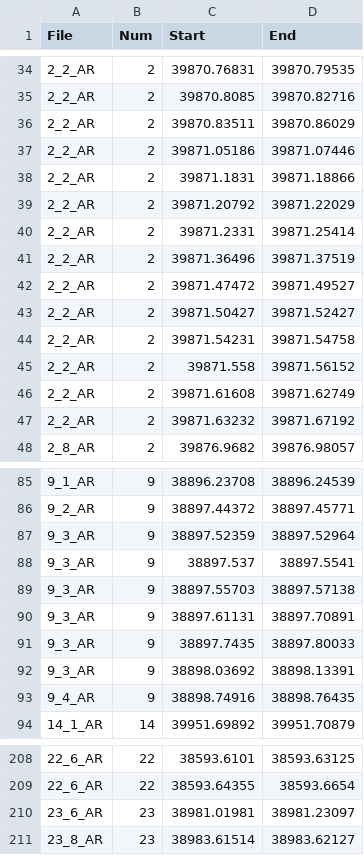
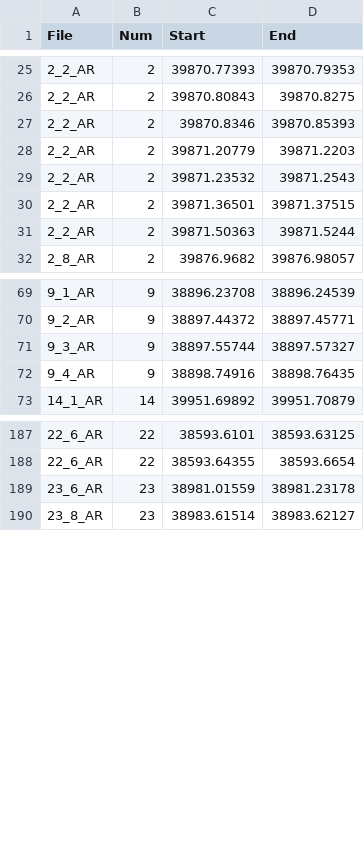
Before and after one commit to RichardLeeK/MachineLearning, a CSV file: MachineLearning/CNN_PLATEAU/data/Plateau Info.csv, drawn as a sheet; only a part is shown, gaps mark what is left out; the diff covers the shown part only.

```diff
--- a/MachineLearning/CNN_PLATEAU/data/Plateau Info.csv
+++ b/MachineLearning/CNN_PLATEAU/data/Plateau Info.csv
@@ -34,15 +25,8 @@ File,Num,Start,End
-2_2_AR,2,39870.76831,39870.79535
-2_2_AR,2,39870.8085,39870.82716
-2_2_AR,2,39870.83511,39870.86029
-2_2_AR,2,39871.05186,39871.07446
-2_2_AR,2,39871.1831,39871.18866
-2_2_AR,2,39871.20792,39871.22029
-2_2_AR,2,39871.2331,39871.25414
-2_2_AR,2,39871.36496,39871.37519
-2_2_AR,2,39871.47472,39871.49527
-2_2_AR,2,39871.50427,39871.52427
-2_2_AR,2,39871.54231,39871.54758
-2_2_AR,2,39871.558,39871.56152
-2_2_AR,2,39871.61608,39871.62749
-2_2_AR,2,39871.63232,39871.67192
+2_2_AR,2,39870.77393,39870.79353
+2_2_AR,2,39870.80843,39870.8275
+2_2_AR,2,39870.8346,39870.85393
+2_2_AR,2,39871.20779,39871.2203
+2_2_AR,2,39871.23532,39871.2543
+2_2_AR,2,39871.36501,39871.37515
+2_2_AR,2,39871.50363,39871.5244
 2_8_AR,2,39876.9682,39876.98057
@@ -86,8 +70,3 @@ File,Num,Start,End
 9_2_AR,9,38897.44372,38897.45771
-9_3_AR,9,38897.52359,38897.52964
-9_3_AR,9,38897.537,38897.5541
-9_3_AR,9,38897.55703,38897.57138
-9_3_AR,9,38897.61131,38897.70891
-9_3_AR,9,38897.7435,38897.80033
-9_3_AR,9,38898.03692,38898.13391
+9_3_AR,9,38897.55744,38897.57327
 9_4_AR,9,38898.74916,38898.76435
@@ -209,3 +188,3 @@ File,Num,Start,End
 22_6_AR,22,38593.64355,38593.6654
-23_6_AR,23,38981.01981,38981.23097
+23_6_AR,23,38981.01559,38981.23178
 23_8_AR,23,38983.61514,38983.62127
```
Also changed, not shown: 9 removed rows and 36 edited cells elsewhere in this file, 11 other files.
